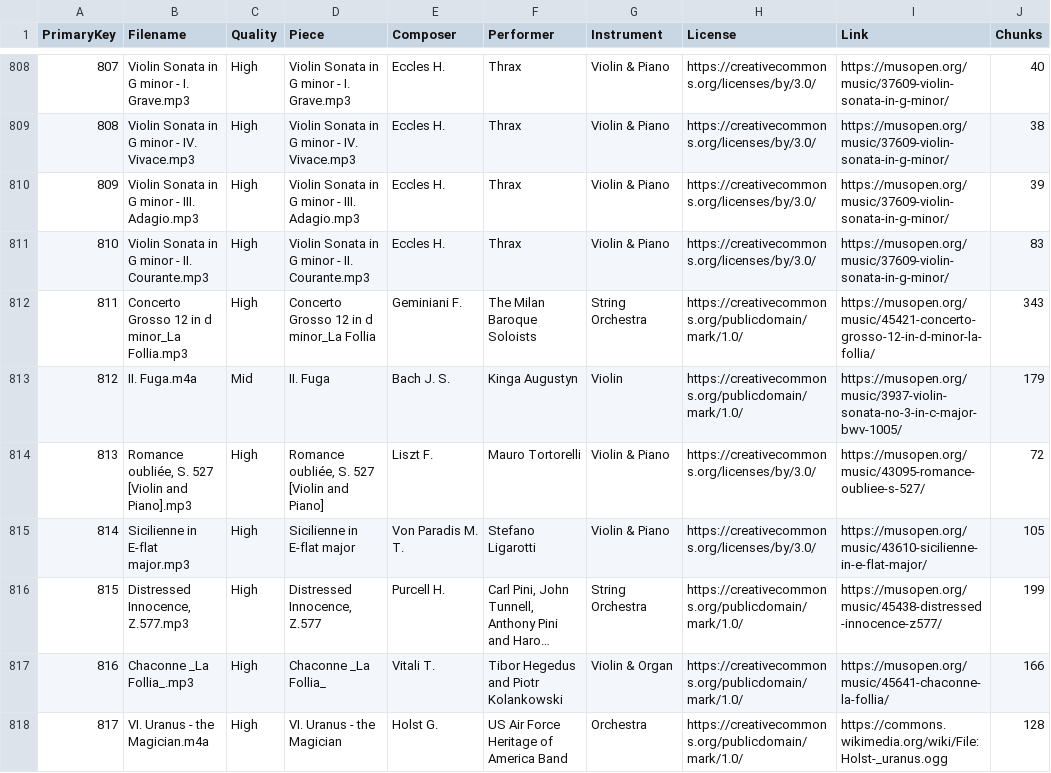
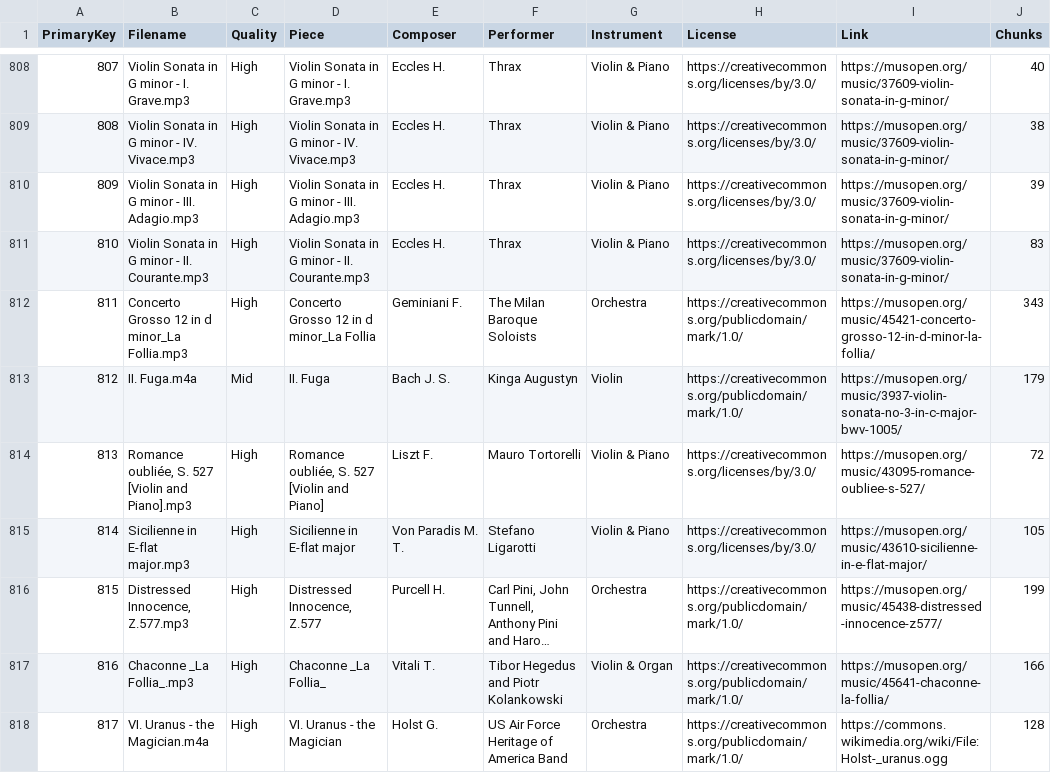
Before and after one commit to manwithplan/theFrankenstein, a CSV file: Database.csv, drawn as a sheet; only a part is shown, gaps mark what is left out; long unchanged cells end in …; the diff covers the shown part only; the diff names each change by its address in the sheet, - before the commit and + after, or states it on an @@ line.

```diff
--- a/Database.csv
+++ b/Database.csv
-G812 (Instrument): String Orchestra
+G812 (Instrument): Orchestra
-G816 (Instrument): String Orchestra
+G816 (Instrument): Orchestra
```
Also changed, not shown: 49 edited cells elsewhere in this file, 8 other files.
